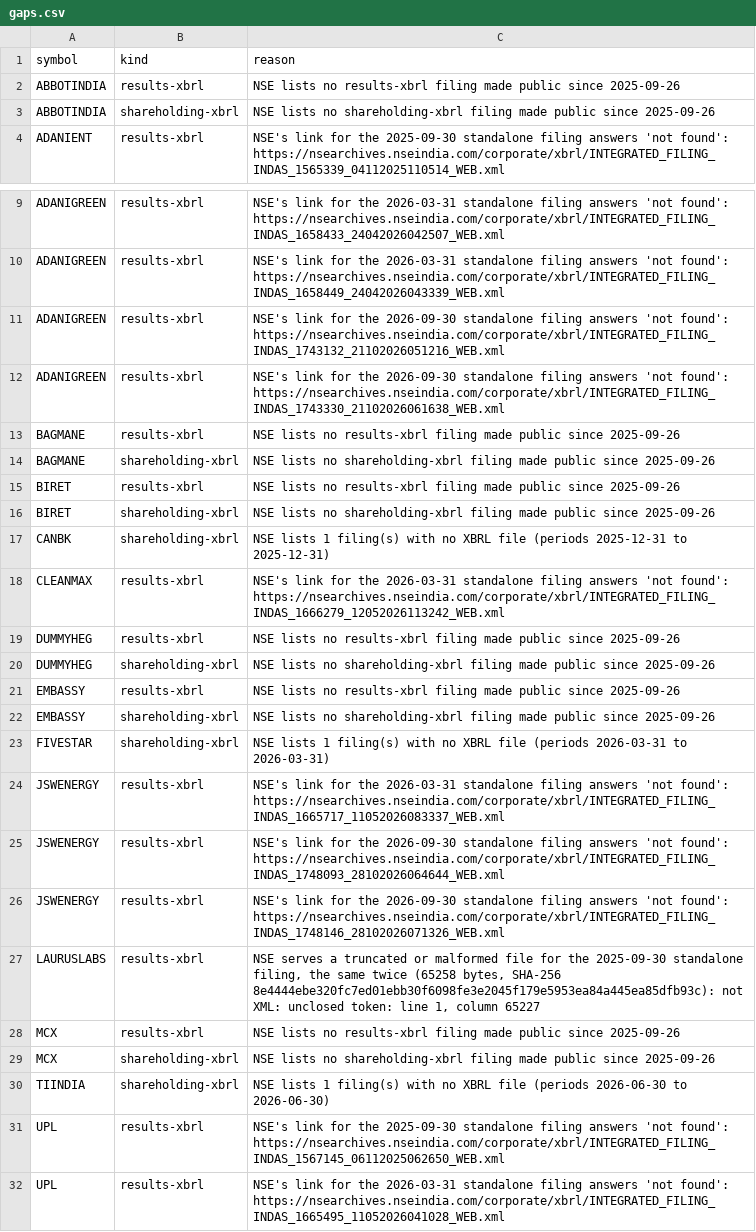
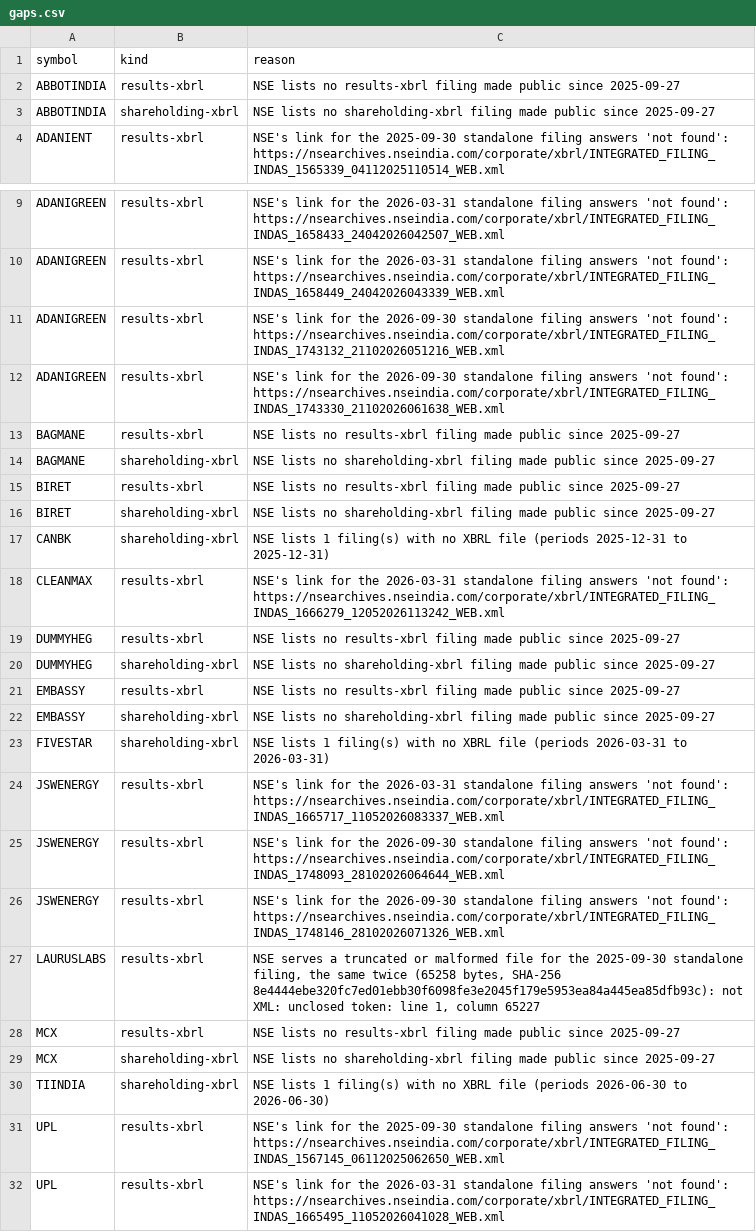
Before and after one commit to contactexepex/omenix-trading, a CSV file: research/data/manifests/filings/gaps.csv, drawn as a sheet; only a part is shown, gaps mark what is left out.

```diff
--- a/research/data/manifests/filings/gaps.csv
+++ b/research/data/manifests/filings/gaps.csv
@@ -1,4 +1,4 @@
 symbol,kind,reason
-ABBOTINDIA,results-xbrl,NSE lists no results-xbrl filing made public since 2025-09-26
-ABBOTINDIA,shareholding-xbrl,NSE lists no shareholding-xbrl filing made public since 2025-09-26
+ABBOTINDIA,results-xbrl,NSE lists no results-xbrl filing made public since 2025-09-27
+ABBOTINDIA,shareholding-xbrl,NSE lists no shareholding-xbrl filing made public since 2025-09-27
 ADANIENT,results-xbrl,NSE's link for the 2025-09-30 standalone filing answers 'not found': https://nsearchives.nseindia.com/corporate/xbrl/INTEGRATED_FILING_INDAS_1565339_04112025110514_WEB.xml
@@ -12,12 +12,12 @@ ADANIGREEN,results-xbrl,NSE's link for the 2026-09-30 standalone filing answers
 ADANIGREEN,results-xbrl,NSE's link for the 2026-09-30 standalone filing answers 'not found': https://nsearchives.nseindia.com/corporate/xbrl/INTEGRATED_FILING_INDAS_1743330_21102026061638_WEB.xml
-BAGMANE,results-xbrl,NSE lists no results-xbrl filing made public since 2025-09-26
-BAGMANE,shareholding-xbrl,NSE lists no shareholding-xbrl filing made public since 2025-09-26
-BIRET,results-xbrl,NSE lists no results-xbrl filing made public since 2025-09-26
-BIRET,shareholding-xbrl,NSE lists no shareholding-xbrl filing made public since 2025-09-26
+BAGMANE,results-xbrl,NSE lists no results-xbrl filing made public since 2025-09-27
+BAGMANE,shareholding-xbrl,NSE lists no shareholding-xbrl filing made public since 2025-09-27
+BIRET,results-xbrl,NSE lists no results-xbrl filing made public since 2025-09-27
+BIRET,shareholding-xbrl,NSE lists no shareholding-xbrl filing made public since 2025-09-27
 CANBK,shareholding-xbrl,NSE lists 1 filing(s) with no XBRL file (periods 2025-12-31 to 2025-12-31)
 CLEANMAX,results-xbrl,NSE's link for the 2026-03-31 standalone filing answers 'not found': https://nsearchives.nseindia.com/corporate/xbrl/INTEGRATED_FILING_INDAS_1666279_12052026113242_WEB.xml
-DUMMYHEG,results-xbrl,NSE lists no results-xbrl filing made public since 2025-09-26
-DUMMYHEG,shareholding-xbrl,NSE lists no shareholding-xbrl filing made public since 2025-09-26
-EMBASSY,results-xbrl,NSE lists no results-xbrl filing made public since 2025-09-26
-EMBASSY,shareholding-xbrl,NSE lists no shareholding-xbrl filing made public since 2025-09-26
+DUMMYHEG,results-xbrl,NSE lists no results-xbrl filing made public since 2025-09-27
+DUMMYHEG,shareholding-xbrl,NSE lists no shareholding-xbrl filing made public since 2025-09-27
+EMBASSY,results-xbrl,NSE lists no results-xbrl filing made public since 2025-09-27
+EMBASSY,shareholding-xbrl,NSE lists no shareholding-xbrl filing made public since 2025-09-27
 FIVESTAR,shareholding-xbrl,NSE lists 1 filing(s) with no XBRL file (periods 2026-03-31 to 2026-03-31)
@@ -27,4 +27,4 @@ JSWENERGY,results-xbrl,NSE's link for the 2026-09-30 standalone filing answers '
 LAURUSLABS,results-xbrl,"NSE serves a truncated or malformed file for the 2025-09-30 standalone filing, the same twice (65258 bytes, SHA-256 8e4444ebe320fc7ed01ebb30f6098fe3e2045f179e5953ea84a445ea85dfb93c): not XML: unclosed token: line 1, column 65227"
-MCX,results-xbrl,NSE lists no results-xbrl filing made public since 2025-09-26
-MCX,shareholding-xbrl,NSE lists no shareholding-xbrl filing made public since 2025-09-26
+MCX,results-xbrl,NSE lists no results-xbrl filing made public since 2025-09-27
+MCX,shareholding-xbrl,NSE lists no shareholding-xbrl filing made public since 2025-09-27
 TIINDIA,shareholding-xbrl,NSE lists 1 filing(s) with no XBRL file (periods 2026-06-30 to 2026-06-30)
```
Also changed, not shown: 2 other files.
